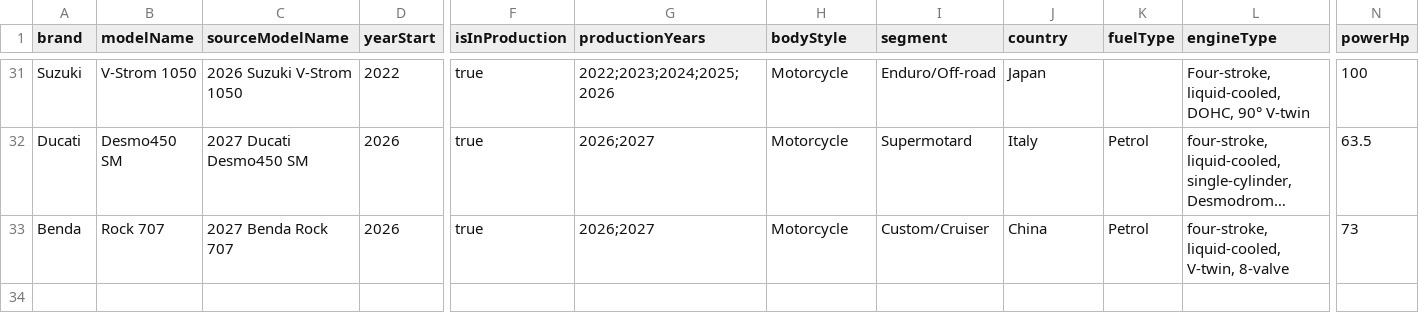
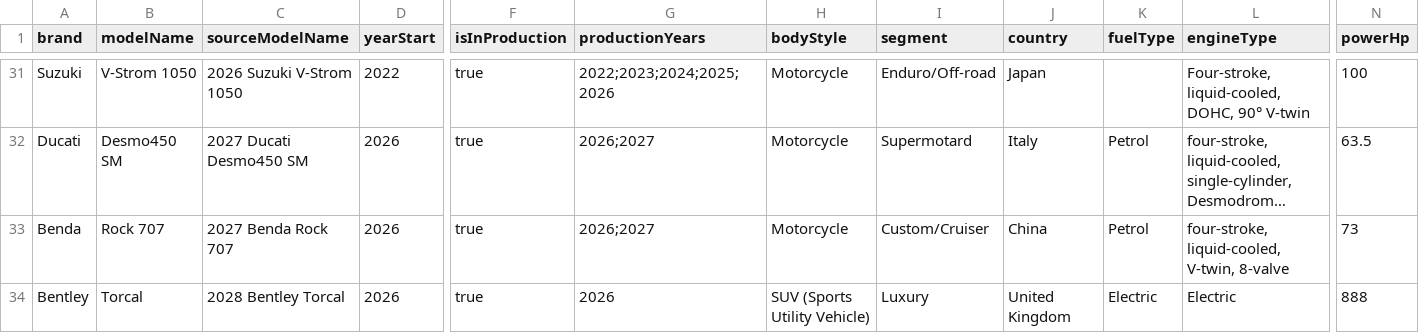
Before and after one commit to Unicraftvc/magic-vehicle-data, a CSV file: data/autoevolution_vehicle_updates.csv, drawn as a sheet; only a part is shown, gaps mark what is left out; long unchanged cells end in …; rows hold the shown columns only; the diff names each change by its address in the sheet, - before the commit and + after, or states it on an @@ line.

Commit message:
Add Bentley Torcal vehicle record

```diff
--- a/data/autoevolution_vehicle_updates.csv
+++ b/data/autoevolution_vehicle_updates.csv
+row 34: Bentley | Torcal | 2028 Bentley Torcal | 2026 | true | 2026 | SUV (Sports Utility Vehicle) | Luxury | United Kingdom | Electric | Electric | 888
```
